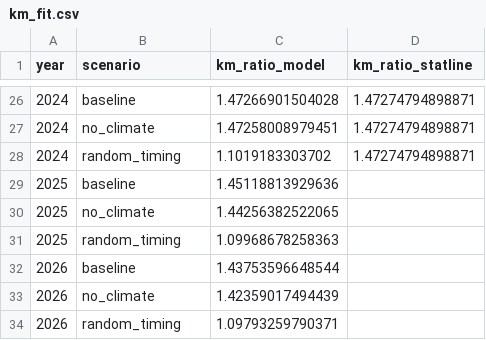
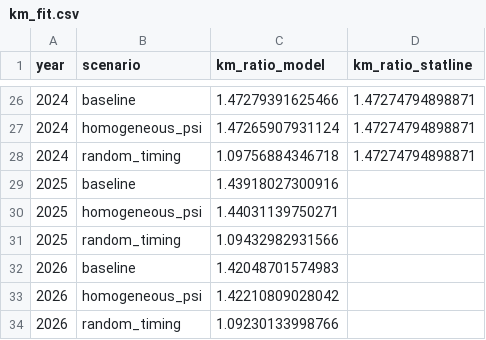
Before and after one commit to joris-klingen/ev_reb_model, a CSV file: output/km_fit.csv, drawn as a sheet; only a part is shown, gaps mark what is left out; the diff covers the shown part only.

```diff
--- a/output/km_fit.csv
+++ b/output/km_fit.csv
@@ -26,9 +26,9 @@ year,scenario,km_ratio_model,km_ratio_statline
-2024,baseline,1.47266901504028,1.47274794898871
-2024,no_climate,1.47258008979451,1.47274794898871
-2024,random_timing,1.1019183303702,1.47274794898871
-2025,baseline,1.45118813929636,
-2025,no_climate,1.44256382522065,
-2025,random_timing,1.09968678258363,
-2026,baseline,1.43753596648544,
-2026,no_climate,1.42359017494439,
-2026,random_timing,1.09793259790371,
+2024,baseline,1.47279391625466,1.47274794898871
+2024,homogeneous_psi,1.47265907931124,1.47274794898871
+2024,random_timing,1.09756884346718,1.47274794898871
+2025,baseline,1.43918027300916,
+2025,homogeneous_psi,1.44031139750271,
+2025,random_timing,1.09432982931566,
+2026,baseline,1.42048701574983,
+2026,homogeneous_psi,1.42210809028042,
+2026,random_timing,1.09230133998766,
```
Also changed, not shown: 32 edited cells elsewhere in this file, output/calibrated_params.csv, output/cohorts.csv, 14 other files.
